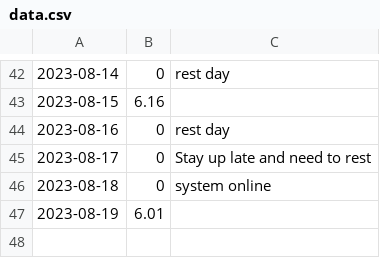
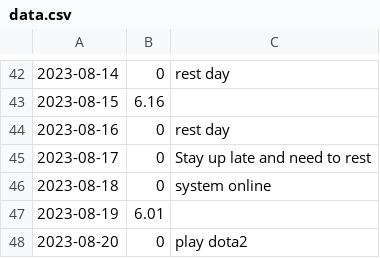
Before and after one commit to toxicant123/Project-Strong, a CSV file: data.csv, drawn as a sheet; only a part is shown, gaps mark what is left out.

Commit message:
2023.08.20

```diff
--- a/data.csv
+++ b/data.csv
@@ -47 +47,2 @@
 2023-08-19,6.01,
+2023-08-20,0,play dota2
```
